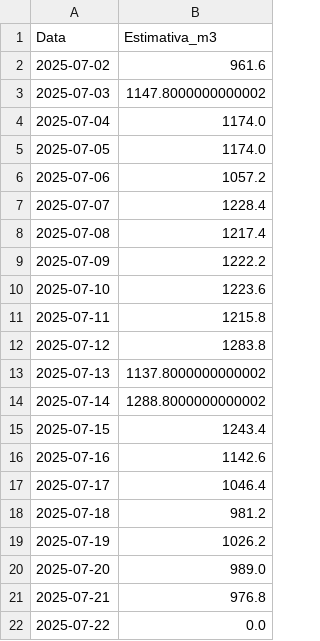
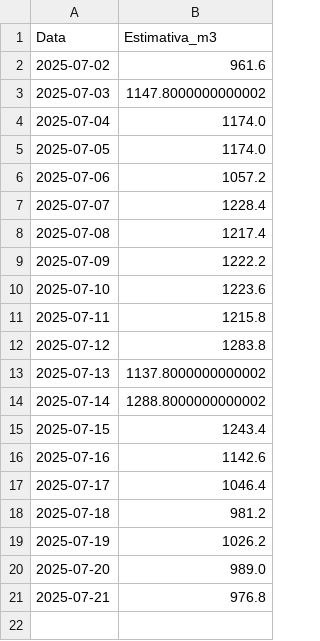
Before and after one commit to lucasteixeira0/dashboardsima, a CSV file: data/proteção/Qnt_emprodução_diaria.csv, drawn as a sheet; the diff names each change by its address in the sheet, - before the commit and + after, or states it on an @@ line.

```diff
--- a/data/proteção/Qnt_emprodução_diaria.csv
+++ b/data/proteção/Qnt_emprodução_diaria.csv
-row 22: 2025-07-22 | 0.0
```
Also changed, not shown: data/proteção/producao_estimada_diaria.csv, data/proteção/taxa_inatividade_diaria.csv, 2 other files.
